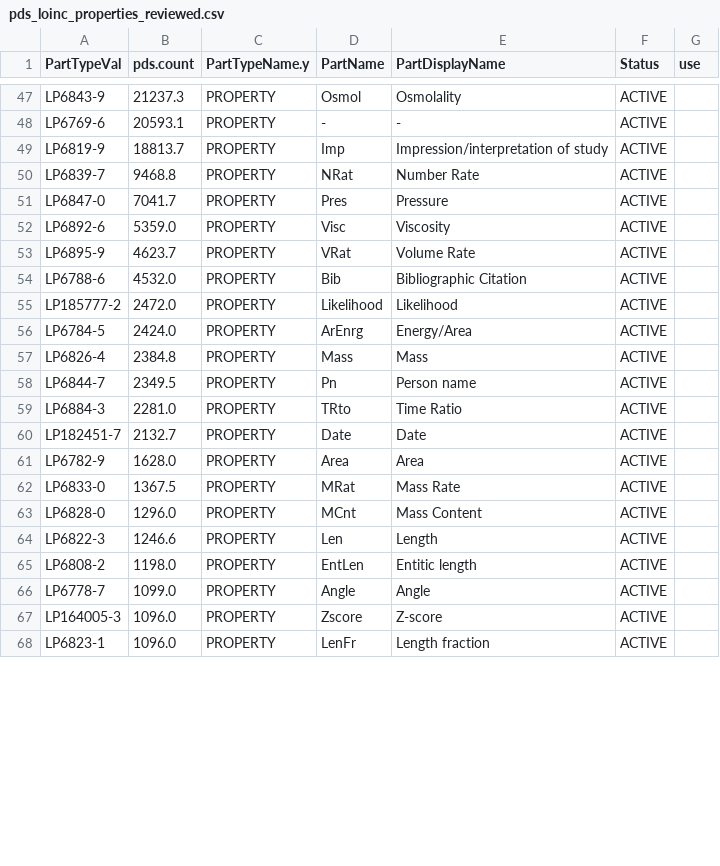
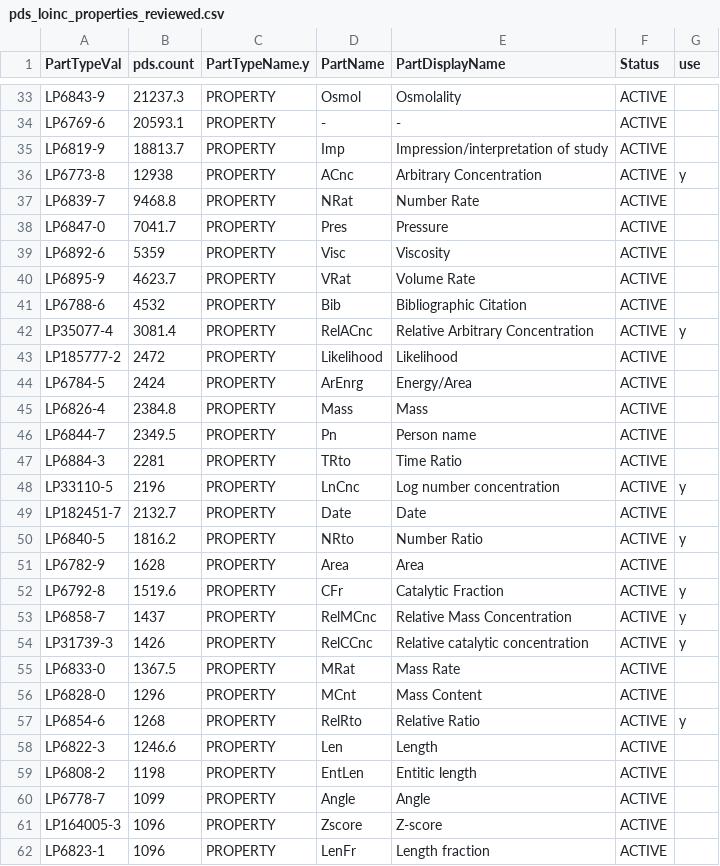
Before and after one commit to PennTURBO/turbo-assay-templating, a CSV file: pds_loinc_properties_reviewed.csv, drawn as a sheet; only a part is shown, gaps mark what is left out; the diff covers the shown part only.

```diff
--- a/pds_loinc_properties_reviewed.csv
+++ b/pds_loinc_properties_reviewed.csv
@@ -49,20 +35,28 @@ LP6769-6,20593.1,PROPERTY,-,-,ACTIVE,
 LP6819-9,18813.7,PROPERTY,Imp,Impression/interpretation of study,ACTIVE,
+LP6773-8,12938,PROPERTY,ACnc,Arbitrary Concentration,ACTIVE,y
 LP6839-7,9468.8,PROPERTY,NRat,Number Rate,ACTIVE,
 LP6847-0,7041.7,PROPERTY,Pres,Pressure,ACTIVE,
-LP6892-6,5359.0,PROPERTY,Visc,Viscosity,ACTIVE,
+LP6892-6,5359,PROPERTY,Visc,Viscosity,ACTIVE,
 LP6895-9,4623.7,PROPERTY,VRat,Volume Rate,ACTIVE,
-LP6788-6,4532.0,PROPERTY,Bib,Bibliographic Citation,ACTIVE,
-LP185777-2,2472.0,PROPERTY,Likelihood,Likelihood,ACTIVE,
-LP6784-5,2424.0,PROPERTY,ArEnrg,Energy/Area,ACTIVE,
+LP6788-6,4532,PROPERTY,Bib,Bibliographic Citation,ACTIVE,
+LP35077-4,3081.4,PROPERTY,RelACnc,Relative Arbitrary Concentration,ACTIVE,y
+LP185777-2,2472,PROPERTY,Likelihood,Likelihood,ACTIVE,
+LP6784-5,2424,PROPERTY,ArEnrg,Energy/Area,ACTIVE,
 LP6826-4,2384.8,PROPERTY,Mass,Mass,ACTIVE,
 LP6844-7,2349.5,PROPERTY,Pn,Person name,ACTIVE,
-LP6884-3,2281.0,PROPERTY,TRto,Time Ratio,ACTIVE,
+LP6884-3,2281,PROPERTY,TRto,Time Ratio,ACTIVE,
+LP33110-5,2196,PROPERTY,LnCnc,Log number concentration,ACTIVE,y
 LP182451-7,2132.7,PROPERTY,Date,Date,ACTIVE,
-LP6782-9,1628.0,PROPERTY,Area,Area,ACTIVE,
+LP6840-5,1816.2,PROPERTY,NRto,Number Ratio,ACTIVE,y
+LP6782-9,1628,PROPERTY,Area,Area,ACTIVE,
+LP6792-8,1519.6,PROPERTY,CFr,Catalytic Fraction,ACTIVE,y
+LP6858-7,1437,PROPERTY,RelMCnc,Relative Mass Concentration,ACTIVE,y
+LP31739-3,1426,PROPERTY,RelCCnc,Relative catalytic concentration,ACTIVE,y
 LP6833-0,1367.5,PROPERTY,MRat,Mass Rate,ACTIVE,
-LP6828-0,1296.0,PROPERTY,MCnt,Mass Content,ACTIVE,
+LP6828-0,1296,PROPERTY,MCnt,Mass Content,ACTIVE,
+LP6854-6,1268,PROPERTY,RelRto,Relative Ratio,ACTIVE,y
 LP6822-3,1246.6,PROPERTY,Len,Length,ACTIVE,
-LP6808-2,1198.0,PROPERTY,EntLen,Entitic length,ACTIVE,
-LP6778-7,1099.0,PROPERTY,Angle,Angle,ACTIVE,
-LP164005-3,1096.0,PROPERTY,Zscore,Z-score,ACTIVE,
-LP6823-1,1096.0,PROPERTY,LenFr,Length fraction,ACTIVE,
+LP6808-2,1198,PROPERTY,EntLen,Entitic length,ACTIVE,
+LP6778-7,1099,PROPERTY,Angle,Angle,ACTIVE,
+LP164005-3,1096,PROPERTY,Zscore,Z-score,ACTIVE,
+LP6823-1,1096,PROPERTY,LenFr,Length fraction,ACTIVE,
```
Also changed, not shown: 6 added rows, 11 removed rows, 12 moved rows and 8 edited cells elsewhere in this file, 1 other file.
